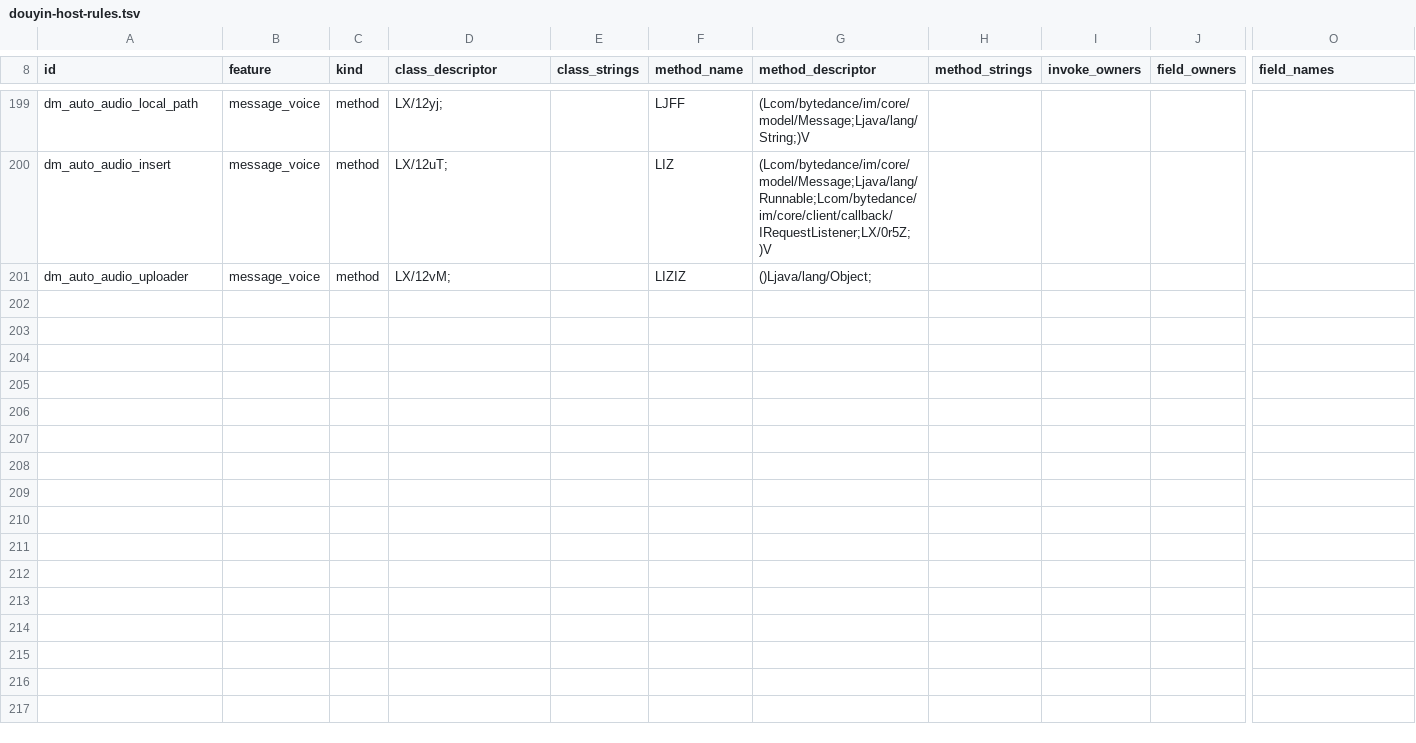
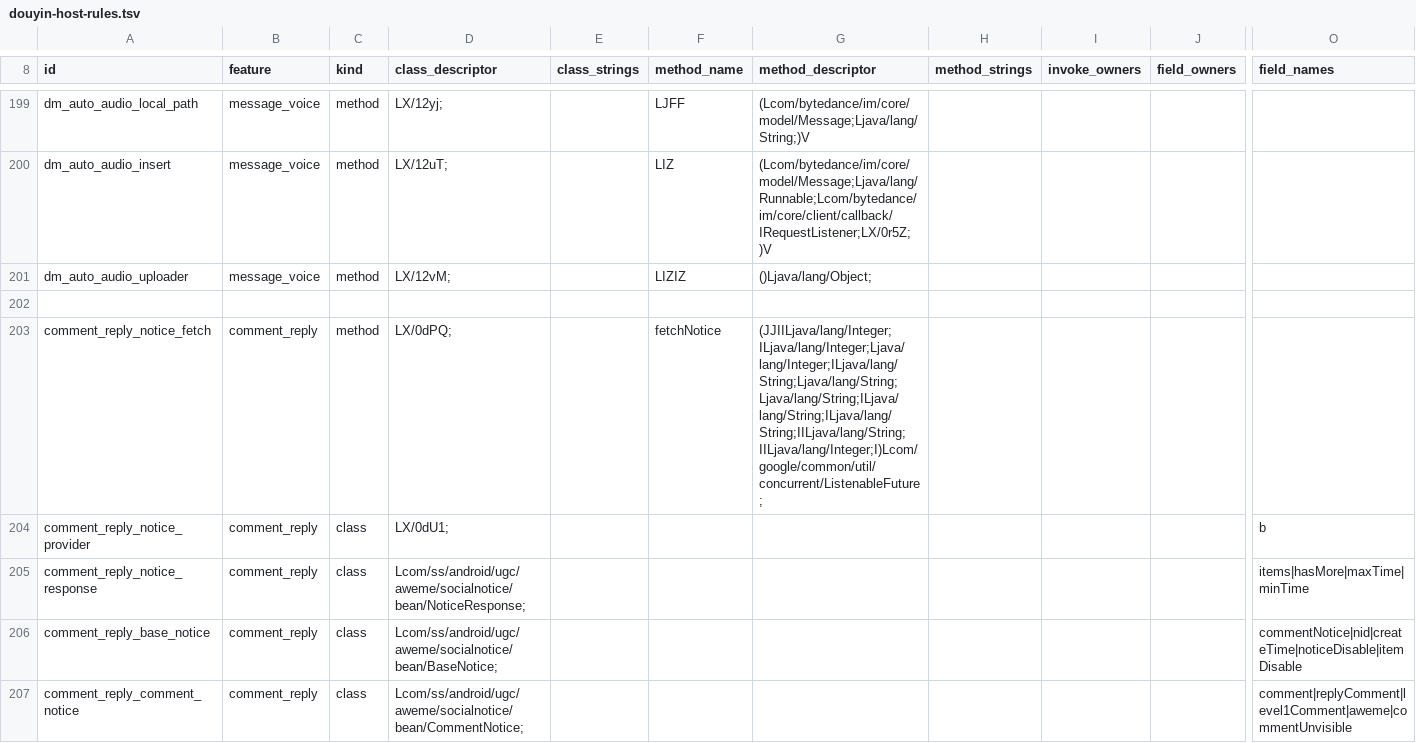
Before and after one commit to Worldjesse/DouAi2, a TSV file: app/src/main/assets/douyin-host-rules.tsv, drawn as a sheet; only a part is shown, gaps mark what is left out; rows hold the shown columns only; the diff covers the shown part only; the diff names each change by its address in the sheet, - before the commit and + after, or states it on an @@ line.

Commit message:
Release DouAi 0.1.72 with comment replies, media recognition and separate reply overlay

```diff
--- a/app/src/main/assets/douyin-host-rules.tsv
+++ b/app/src/main/assets/douyin-host-rules.tsv
+row 202: (empty)
+row 203: comment_reply_notice_fetch | comment_reply | method | LX/0dPQ; |  | fetchNotice | (JJIILjava/lang/Integer;ILjava/lang/Integer;Ljava/lang/Integer;ILjava/lang/String;Ljava/lang/String;Ljava/lang/String;ILjava/lang/String;ILjava/lang/String;IILjava/lang/String;IILjava/lang/Integer;I)Lcom/google/common/util/concurrent/ListenableFuture;
+row 204: comment_reply_notice_provider | comment_reply | class | LX/0dU1; |  |  |  |  |  |  | b
+row 205: comment_reply_notice_response | comment_reply | class | Lcom/ss/android/ugc/aweme/socialnotice/bean/NoticeResponse; |  |  |  |  |  |  | items|hasMore|maxTime|minTime
+row 206: comment_reply_base_notice | comment_reply | class | Lcom/ss/android/ugc/aweme/socialnotice/bean/BaseNotice; |  |  |  |  |  |  | commentNotice|nid|createTime|noticeDisable|itemDisable
+row 207: comment_reply_comment_notice | comment_reply | class | Lcom/ss/android/ugc/aweme/socialnotice/bean/CommentNotice; |  |  |  |  |  |  | comment|replyComment|level1Comment|aweme|commentUnvisible
```
Also changed, not shown: 6 added rows elsewhere in this file, 58 other files.
